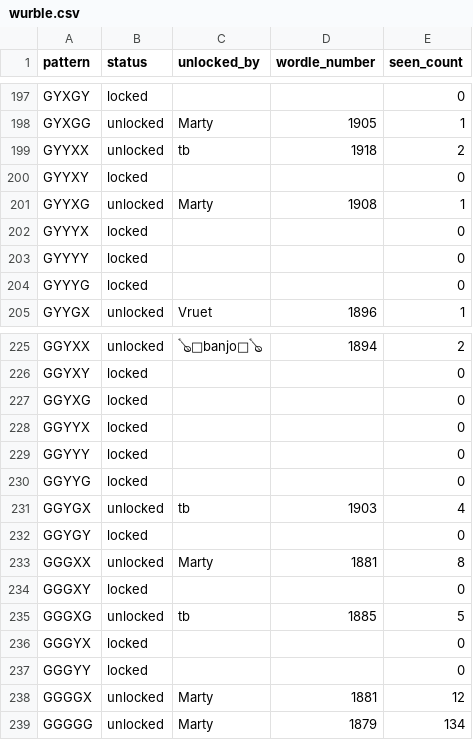
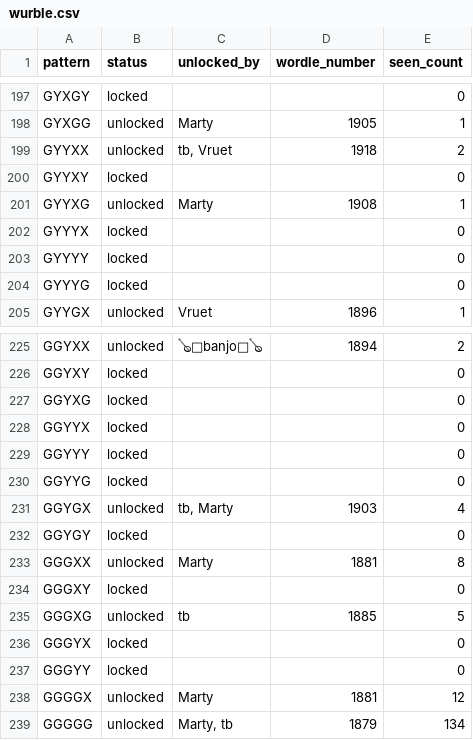
Before and after one commit to katamartini/katamartini.github.io, a CSV file: wurble.csv, drawn as a sheet; only a part is shown, gaps mark what is left out; the diff covers the shown part only.

```diff
--- a/wurble.csv
+++ b/wurble.csv
@@ -198,3 +198,3 @@ GYXGY,locked,,,0
 GYXGG,unlocked,Marty,1905,1
-GYYXX,unlocked,tb,1918,2
+GYYXX,unlocked,"tb, Vruet",1918,2
 GYYXY,locked,,,0
@@ -230,3 +230,3 @@ GGYYY,locked,,,0
 GGYYG,locked,,,0
-GGYGX,unlocked,tb,1903,4
+GGYGX,unlocked,"tb, Marty",1903,4
 GGYGY,locked,,,0
@@ -238,2 +238,2 @@ GGGYY,locked,,,0
 GGGGX,unlocked,Marty,1881,12
-GGGGG,unlocked,Marty,1879,134
+GGGGG,unlocked,"Marty, tb",1879,134
```
Also changed, not shown: 6 edited cells elsewhere in this file.
